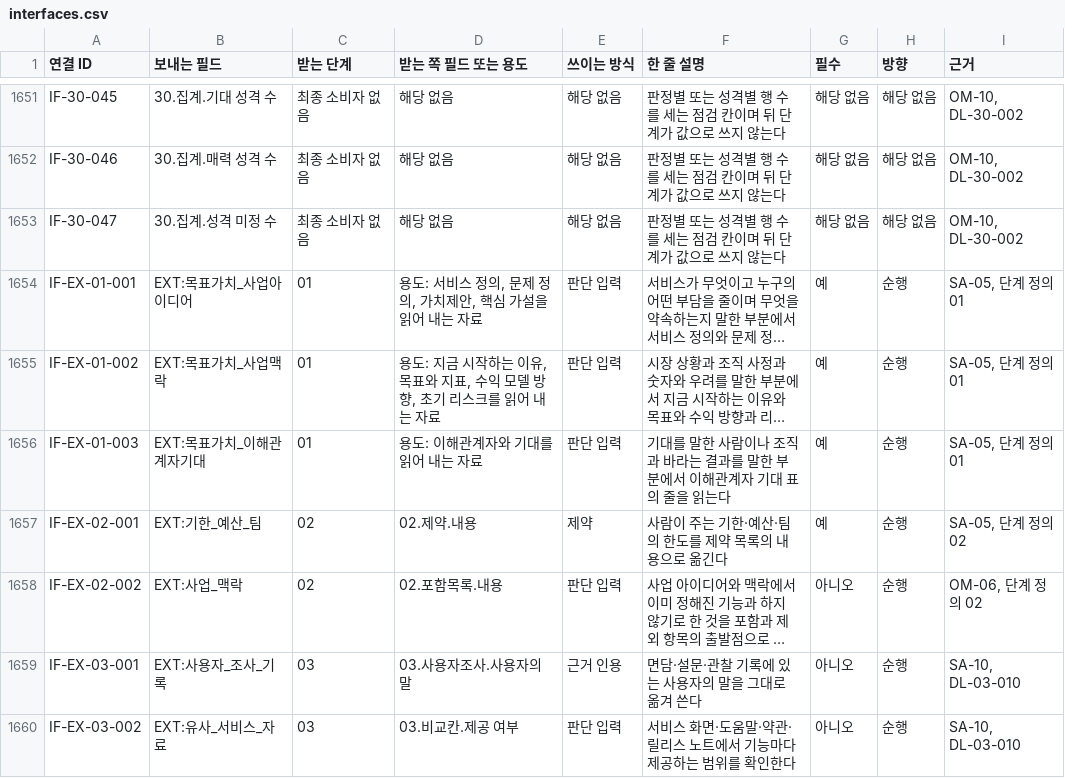
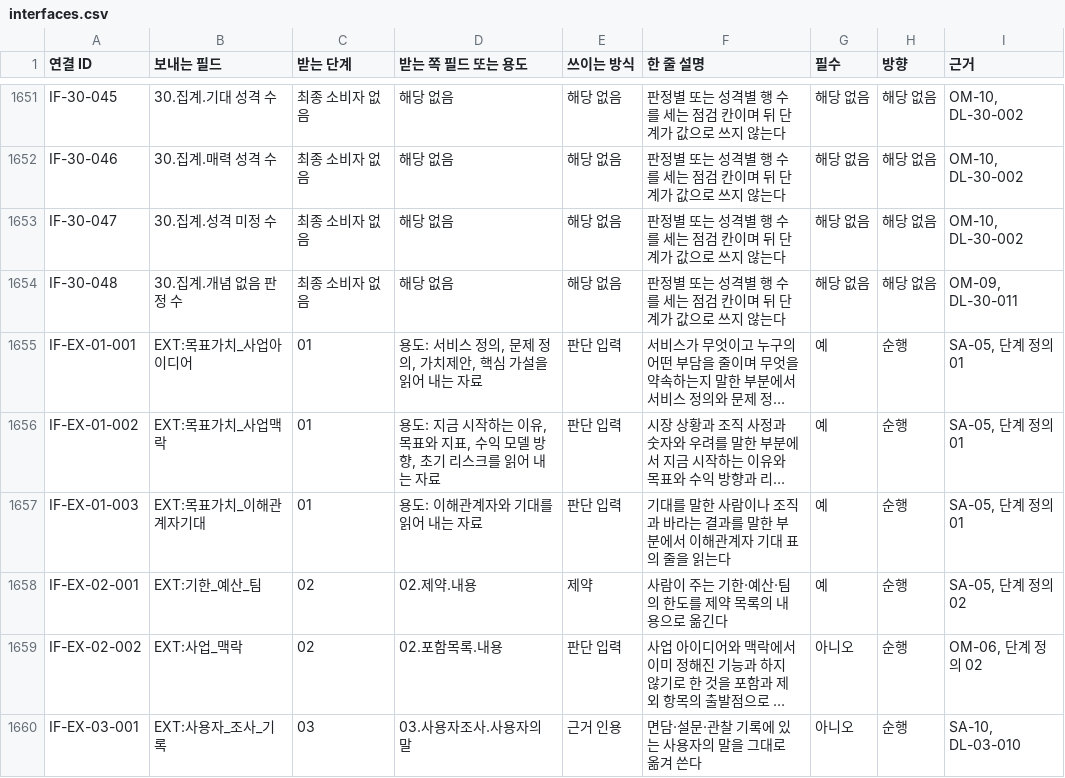
Before and after one commit to stimpaked/Git_Test_Project, a CSV file: tools/data/interfaces.csv, drawn as a sheet; only a part is shown, gaps mark what is left out; the shorter side is filled out with more unchanged rows; long unchanged cells end in …; the diff names each change by its address in the sheet, - before the commit and + after, or states it on an @@ line.

```diff
--- a/tools/data/interfaces.csv
+++ b/tools/data/interfaces.csv
+row 1654: IF-30-048 | 30.집계.개념 없음 판정 수 | 최종 소비자 없음 | 해당 없음 | 해당 없음 | 판정별 또는 성격별 행 수를 세는 점검 칸이며 뒤 단계가 값으로 쓰지 않는다 | 해당 없음 | 해당 없음 | OM-09, DL-30-011
```
Also changed, not shown: 6 other files.
